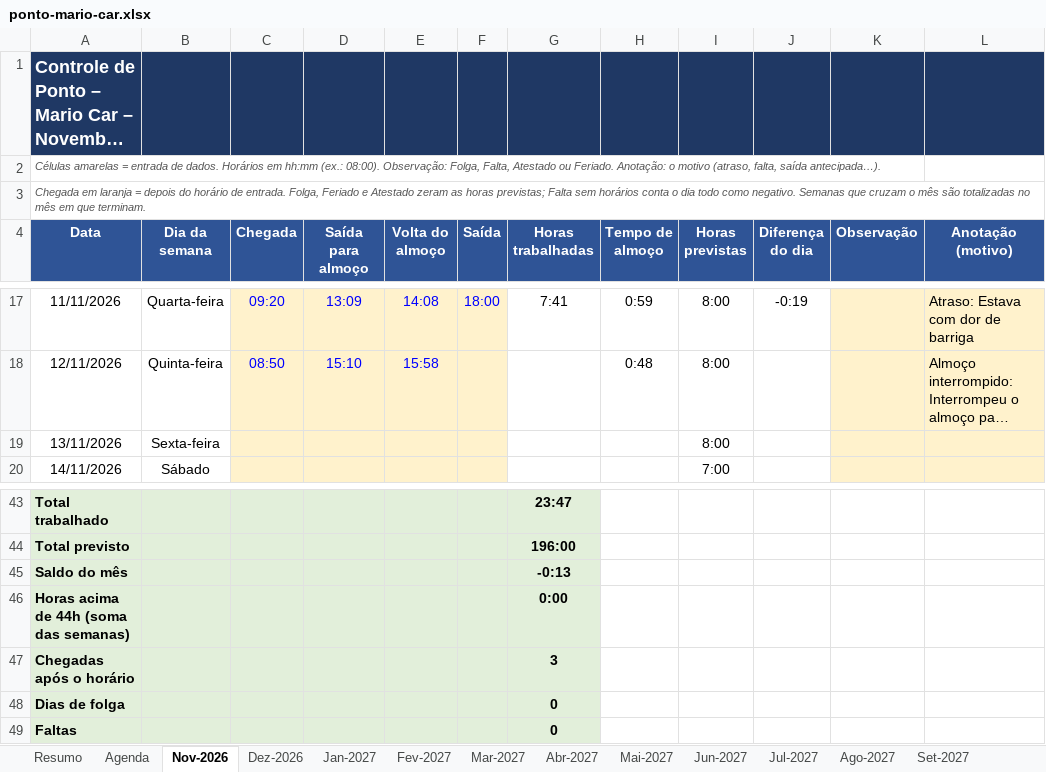
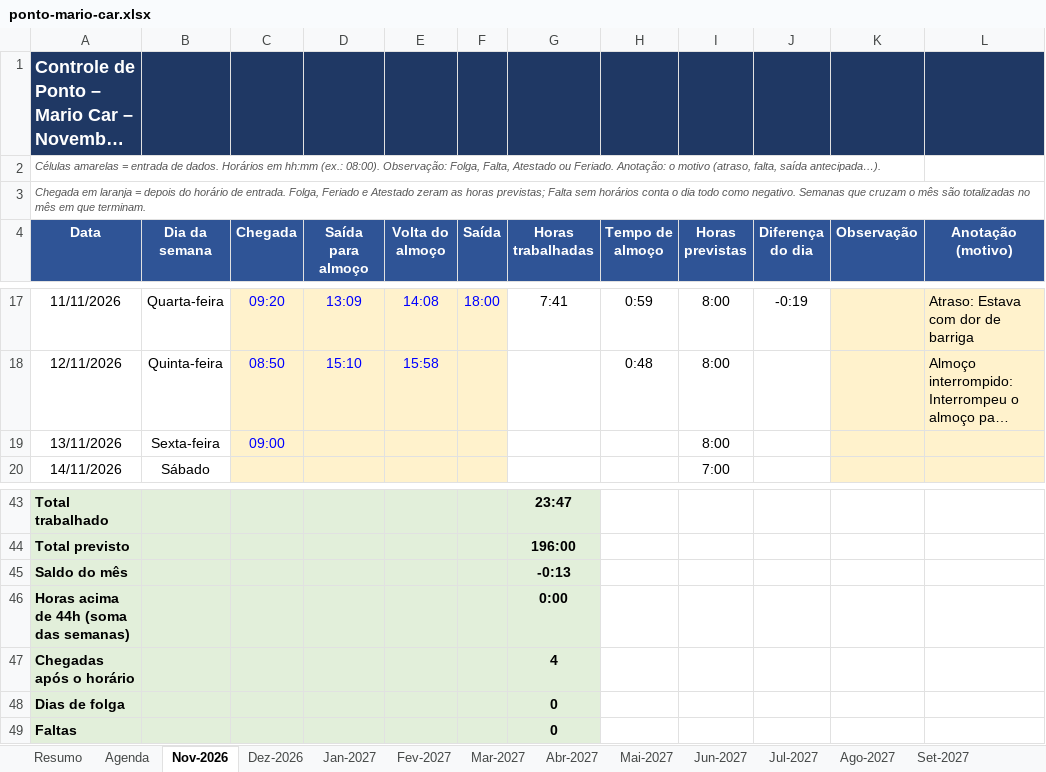
Before and after one commit to gabiaraujo036-commits/IA-EDITOR, an Excel workbook: planilhas/ponto-mario-car.xlsx, sheet Nov-2026, drawn as a sheet; only a part is shown, gaps mark what is left out; long unchanged cells end in …; values as stored, in another font and other column widths than the file's, no borders; conditional formats not drawn; the diff names each change by its address in the sheet, - before the commit and + after, or states it on an @@ line.

```diff
--- a/planilhas/ponto-mario-car.xlsx (sheet Nov-2026)
+++ b/planilhas/ponto-mario-car.xlsx (sheet Nov-2026)
-C19 (Chegada): (empty)
+C19 (Chegada): 09:00
-G47 (Horas trabalhadas): 3
+G47 (Horas trabalhadas): 4
```
Also changed, not shown: sheet Resumo, 1 other file.
